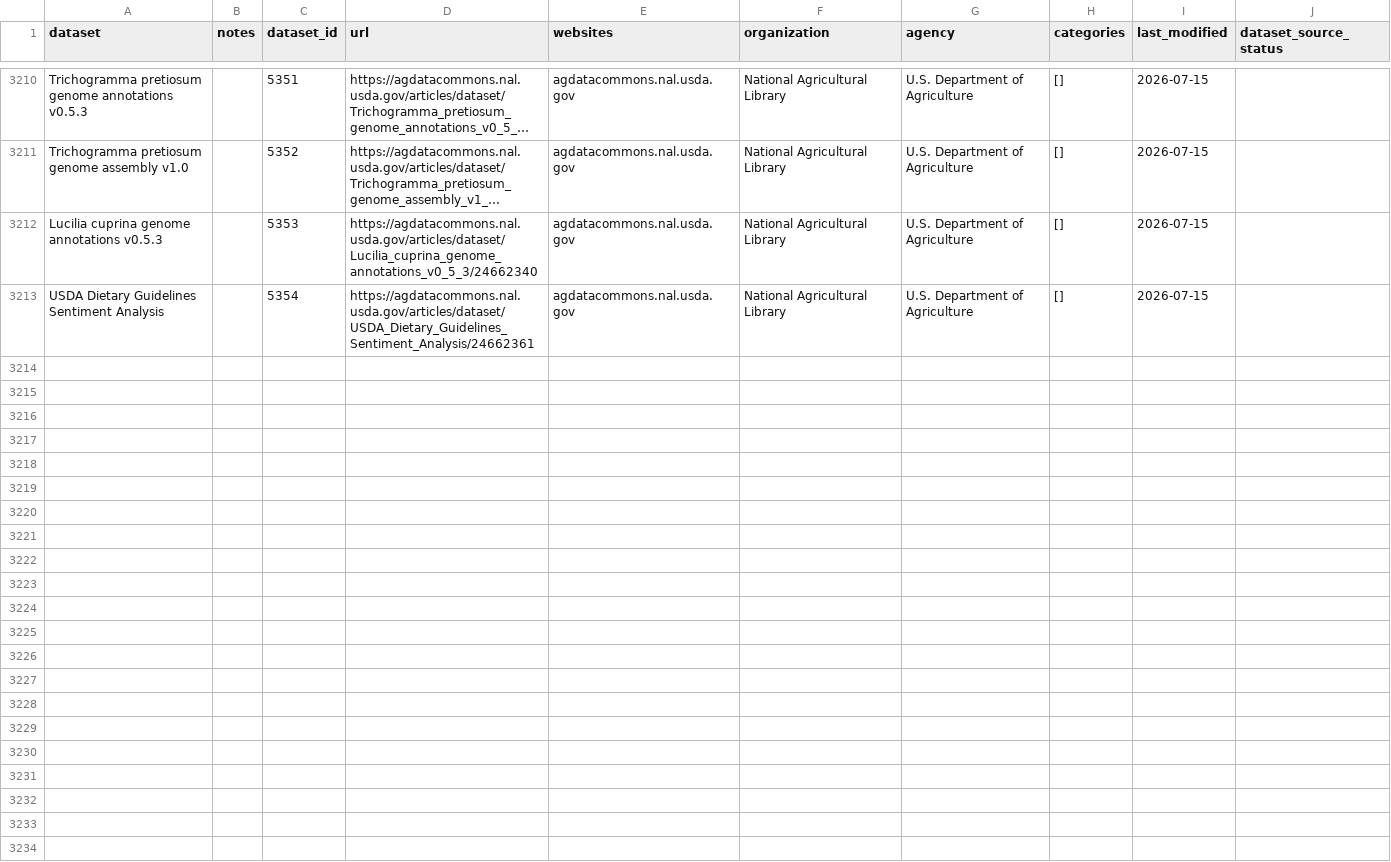
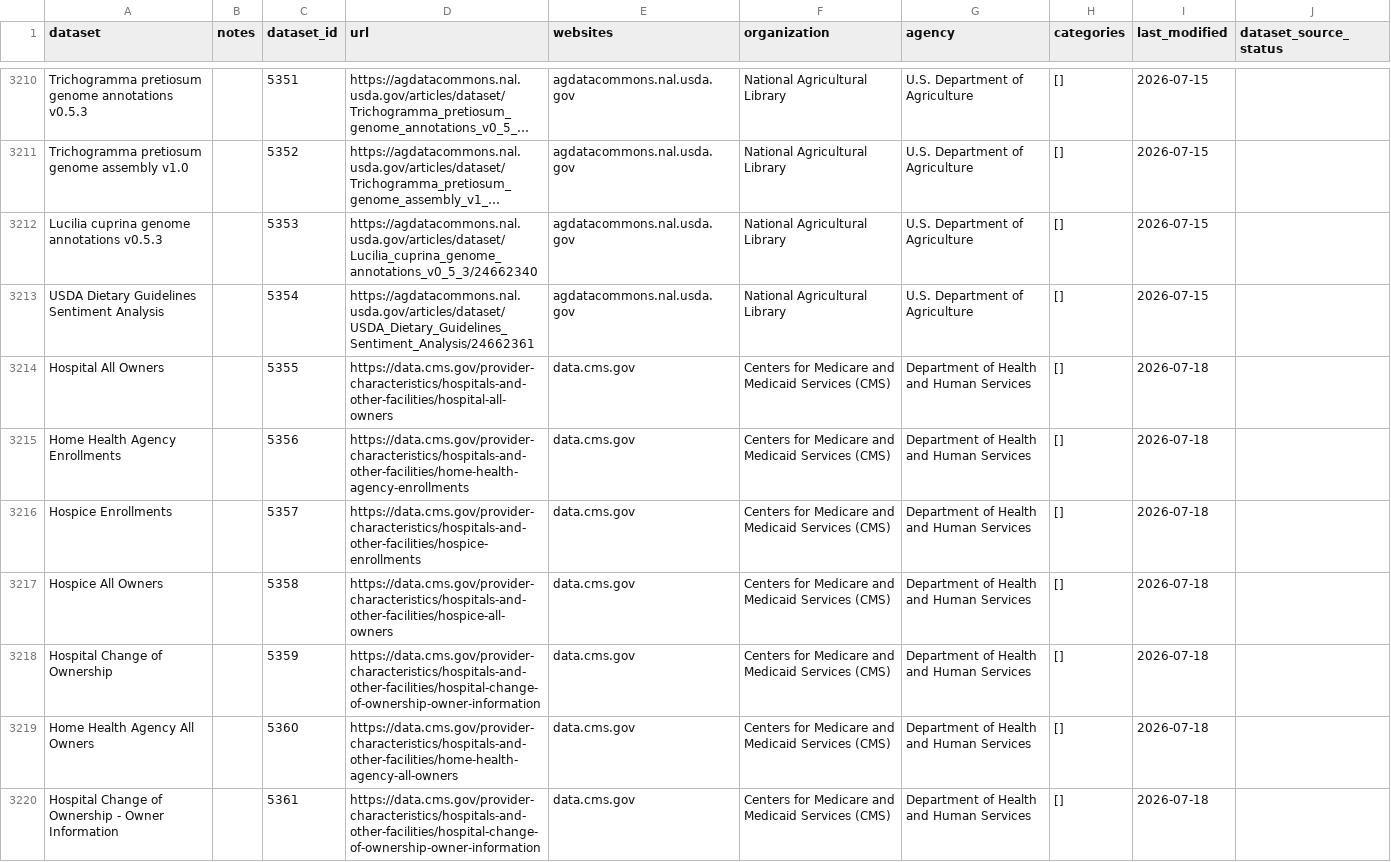
Before and after one commit to datarescueproject/portal, a CSV file: baserow_exports/datarescue_datasets.csv, drawn as a sheet; only a part is shown, gaps mark what is left out; long unchanged cells end in …; the diff names each change by its address in the sheet, - before the commit and + after, or states it on an @@ line.

```diff
--- a/baserow_exports/datarescue_datasets.csv
+++ b/baserow_exports/datarescue_datasets.csv
+row 3214: Hospital All Owners |  | 5355 | https://data.cms.gov/provider-characteristics/hospitals-and-other-facilities/hospital-all-owners | data.cms.gov | Centers for Medicare and Medicaid Services (CMS) | Department of Health and Human Services | [] | 2026-07-18
+row 3215: Home Health Agency Enrollments |  | 5356 | https://data.cms.gov/provider-characteristics/hospitals-and-other-facilities/home-health-agency-enrollments | data.cms.gov | Centers for Medicare and Medicaid Services (CMS) | Department of Health and Human Services | [] | 2026-07-18
+row 3216: Hospice Enrollments |  | 5357 | https://data.cms.gov/provider-characteristics/hospitals-and-other-facilities/hospice-enrollments | data.cms.gov | Centers for Medicare and Medicaid Services (CMS) | Department of Health and Human Services | [] | 2026-07-18
+row 3217: Hospice All Owners |  | 5358 | https://data.cms.gov/provider-characteristics/hospitals-and-other-facilities/hospice-all-owners | data.cms.gov | Centers for Medicare and Medicaid Services (CMS) | Department of Health and Human Services | [] | 2026-07-18
+row 3218: Hospital Change of Ownership |  | 5359 | https://data.cms.gov/provider-characteristics/hospitals-and-other-facilities/hospital-change-of-ownership-owner-information | data.cms.gov | Centers for Medicare and Medicaid Services (CMS) | Department of Health and Human Services | [] | 2026-07-18
+row 3219: Home Health Agency All Owners |  | 5360 | https://data.cms.gov/provider-characteristics/hospitals-and-other-facilities/home-health-agency-all-owners | data.cms.gov | Centers for Medicare and Medicaid Services (CMS) | Department of Health and Human Services | [] | 2026-07-18
+row 3220: Hospital Change of Ownership - Owner Information |  | 5361 | https://data.cms.gov/provider-characteristics/hospitals-and-other-facilities/hospital-change-of-ownership-owner-information | data.cms.gov | Centers for Medicare and Medicaid Services (CMS) | Department of Health and Human Services | [] | 2026-07-18
```
Also changed, not shown: 1 other file.
